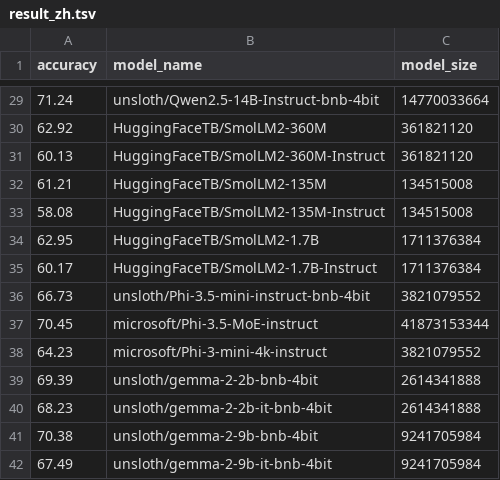
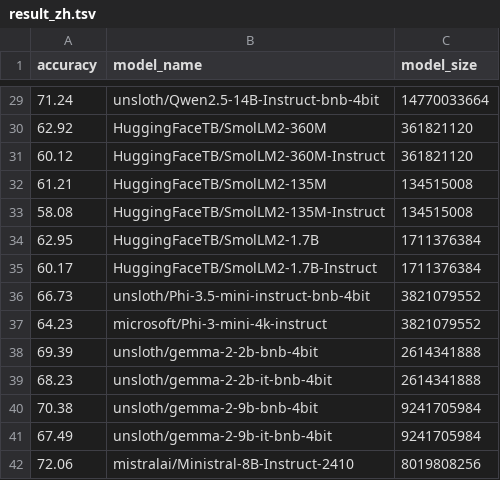
Before and after one commit to davebulaval/QFrBLiMP, a TSV file: results/result_zh.tsv, drawn as a sheet; only a part is shown, gaps mark what is left out; the shorter side is filled out with more unchanged rows; the diff covers the shown part only.

```diff
--- a/results/result_zh.tsv
+++ b/results/result_zh.tsv
@@ -30,3 +30,3 @@ accuracy	model_name	model_size
 62.92	HuggingFaceTB/SmolLM2-360M	361821120
-60.13	HuggingFaceTB/SmolLM2-360M-Instruct	361821120
+60.12	HuggingFaceTB/SmolLM2-360M-Instruct	361821120
 61.21	HuggingFaceTB/SmolLM2-135M	134515008
@@ -36,3 +36,2 @@ accuracy	model_name	model_size
 66.73	unsloth/Phi-3.5-mini-instruct-bnb-4bit	3821079552
-70.45	microsoft/Phi-3.5-MoE-instruct	41873153344
 64.23	microsoft/Phi-3-mini-4k-instruct	3821079552
```
Also changed, not shown: 5 removed rows and 38 edited cells elsewhere in this file, results/result_fr.tsv, results/result_ja.tsv, 7 other files.
